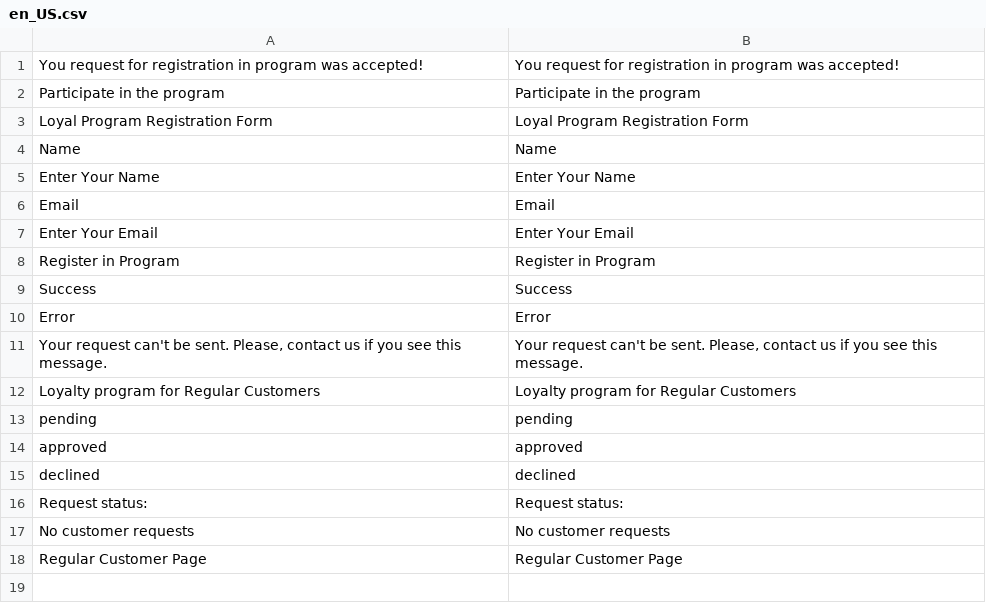
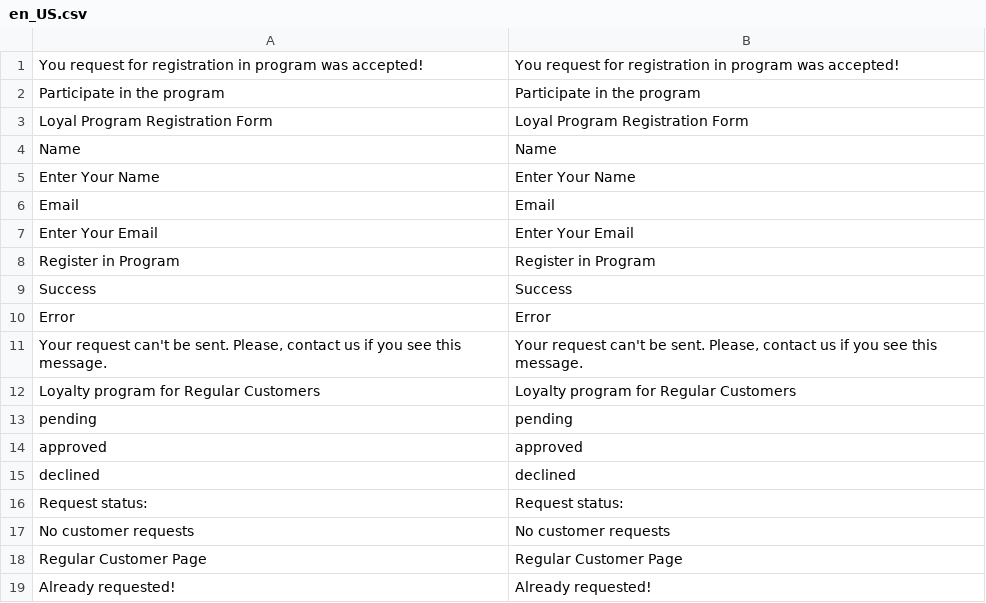
Before and after one commit to renegade-d3v/dv.Campus_AndriiShkrebtii, a CSV file: app/code/AndriiShkrebtii/RegularCustomer/i18n/en_US.csv, drawn as a sheet.

```diff
--- a/app/code/AndriiShkrebtii/RegularCustomer/i18n/en_US.csv
+++ b/app/code/AndriiShkrebtii/RegularCustomer/i18n/en_US.csv
@@ -18 +18,2 @@ declined,declined
 "Regular Customer Page","Regular Customer Page"
+"Already requested!","Already requested!"
```
Also changed, not shown: app/code/AndriiShkrebtii/RegularCustomer/i18n/ru_RU.csv, 8 other files.
